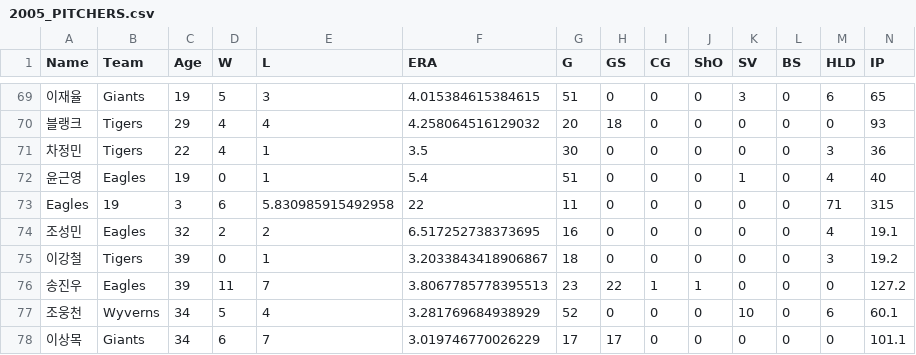
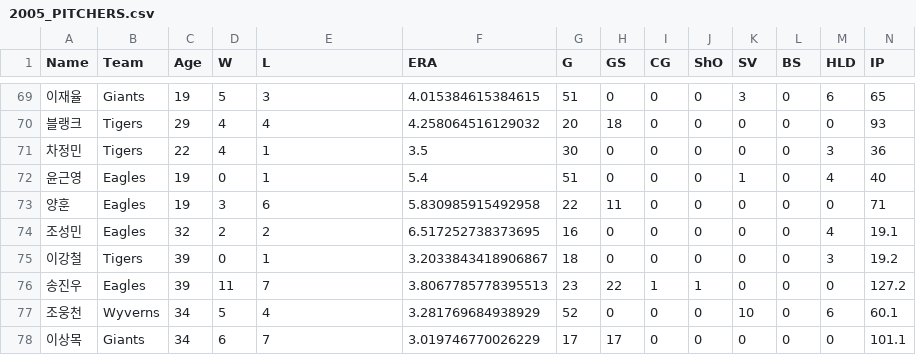
Before and after one commit to BB-PSP/BB-PSP-Backend, a CSV file: src/main/resources/static/csv/pitcher_stat/2005_PITCHERS.csv, drawn as a sheet; only a part is shown, gaps mark what is left out; removed rows and columns are numbered as before the commit, all else as after; rows hold the shown columns only; the diff names each change by its address in the sheet, - before the commit and + after, or states it on an @@ line.

```diff
--- a/src/main/resources/static/csv/pitcher_stat/2005_PITCHERS.csv
+++ b/src/main/resources/static/csv/pitcher_stat/2005_PITCHERS.csv
-row 73: Eagles | 19 | 3 | 6 | 5.830985915492958 | 22 | 11 | 0 | 0 | 0 | 0 | 0 | 71 | 315
+row 73: 양훈 | Eagles | 19 | 3 | 6 | 5.830985915492958 | 22 | 11 | 0 | 0 | 0 | 0 | 0 | 71
```
Also changed, not shown: src/main/resources/static/csv/pitcher_stat/2002_PITCHERS.csv, src/main/resources/static/csv/pitcher_stat/2009_PITCHERS.csv, 3 other files.
